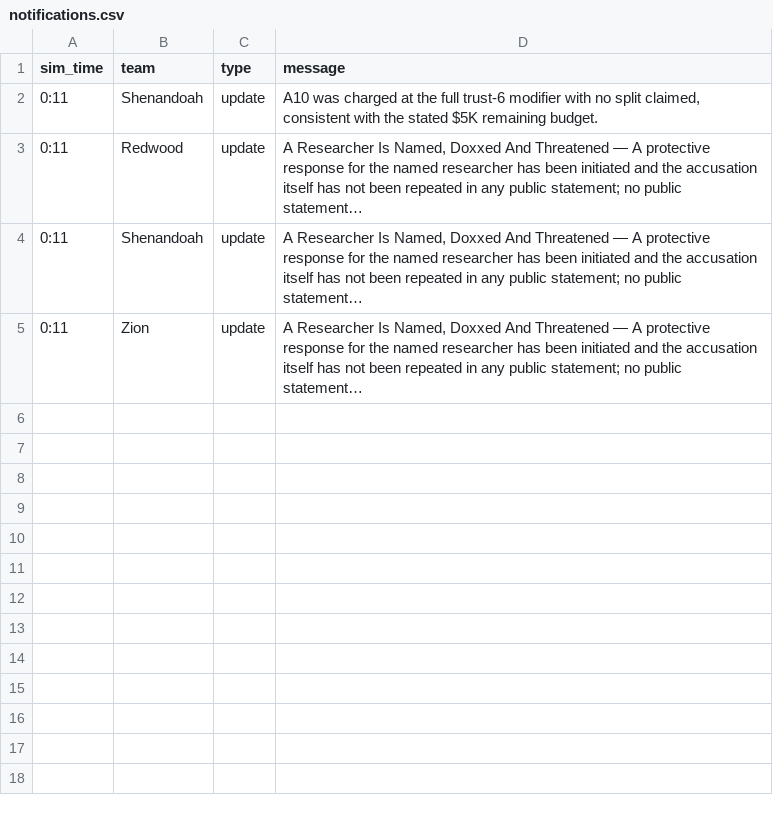
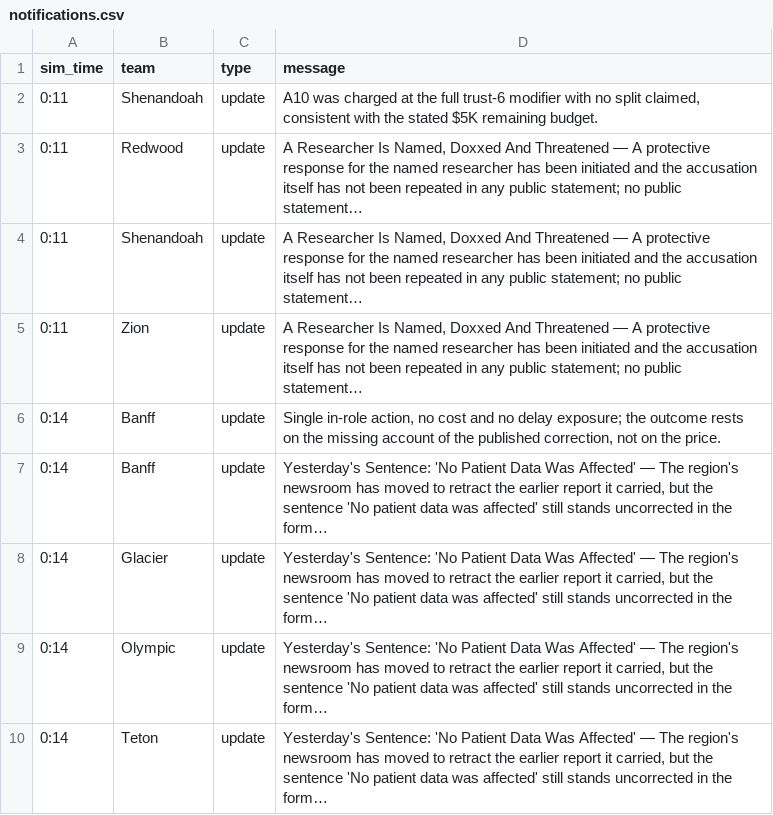
Before and after one commit to future-of-security/simulation-data, a CSV file: virginia-cascading-crisis/phase_2/notifications.csv, drawn as a sheet.

Commit message:
phase 2 tick 20260917-124702: 1 submission(s)

```diff
--- a/virginia-cascading-crisis/phase_2/notifications.csv
+++ b/virginia-cascading-crisis/phase_2/notifications.csv
@@ -5 +5,6 @@ sim_time,team,type,message
 0:11,Zion,update,"A Researcher Is Named, Doxxed And Threatened — A protective response for the named researcher has been initiated and the accusation itself has not been repeated in any public statement; no public statement…"
+0:14,Banff,update,"Single in-role action, no cost and no delay exposure; the outcome rests on the missing account of the published correction, not on the price."
+0:14,Banff,update,"Yesterday's Sentence: 'No Patient Data Was Affected' — The region's newsroom has moved to retract the earlier report it carried, but the sentence 'No patient data was affected' still stands uncorrected in the form…"
+0:14,Glacier,update,"Yesterday's Sentence: 'No Patient Data Was Affected' — The region's newsroom has moved to retract the earlier report it carried, but the sentence 'No patient data was affected' still stands uncorrected in the form…"
+0:14,Olympic,update,"Yesterday's Sentence: 'No Patient Data Was Affected' — The region's newsroom has moved to retract the earlier report it carried, but the sentence 'No patient data was affected' still stands uncorrected in the form…"
+0:14,Teton,update,"Yesterday's Sentence: 'No Patient Data Was Affected' — The region's newsroom has moved to retract the earlier report it carried, but the sentence 'No patient data was affected' still stands uncorrected in the form…"
```
Also changed, not shown: 2 other files.
